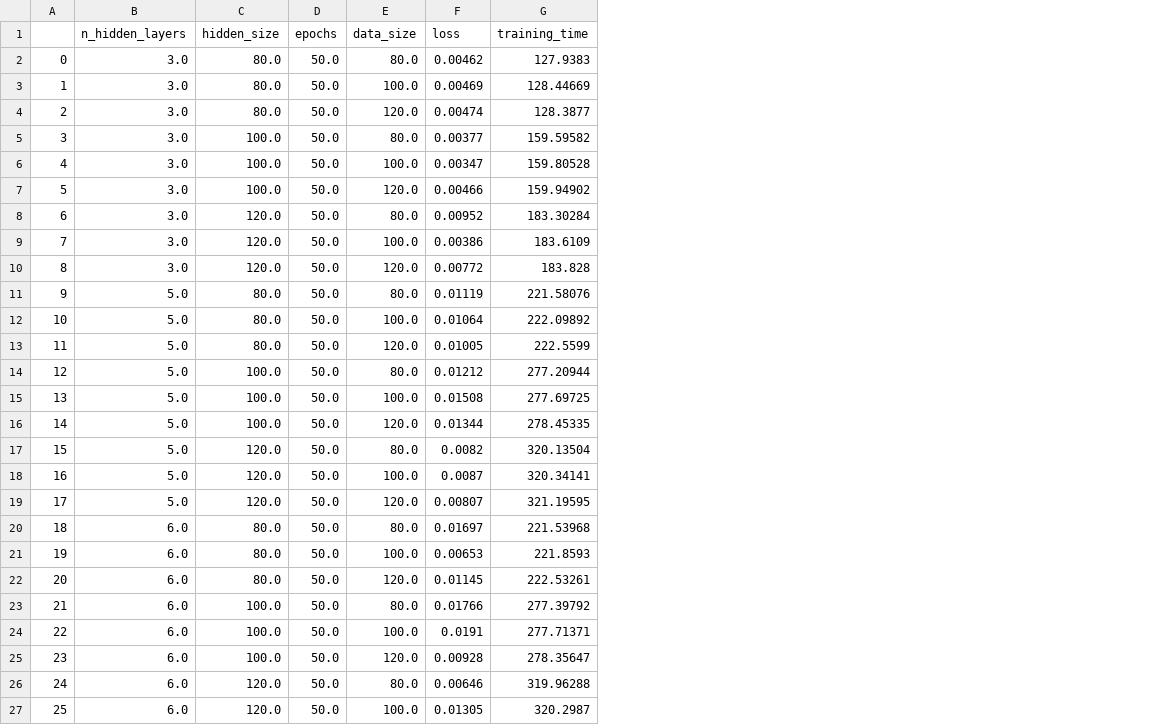
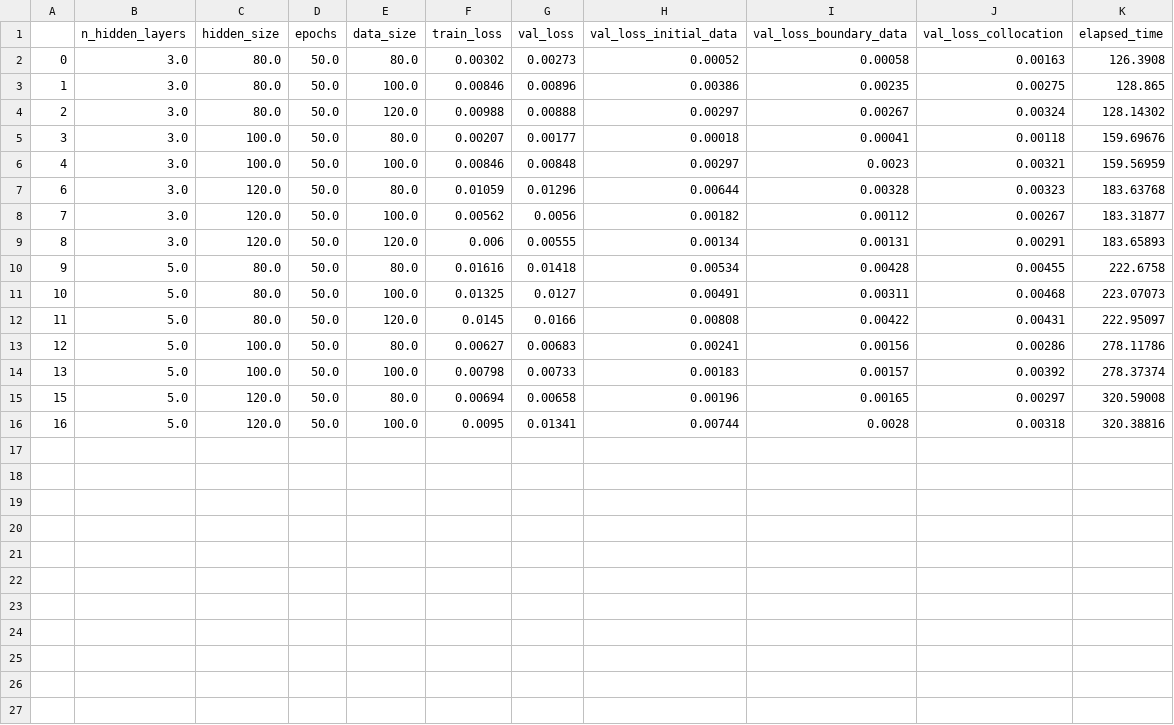
Before and after one commit to CleytonVPSantos/PINN-ML, a CSV file: main/processed_table.csv, drawn as a sheet; removed rows and columns are numbered as before the commit, all else as after; the diff names each change by its address in the sheet, - before the commit and + after, or states it on an @@ line.

```diff
--- a/main/processed_table.csv
+++ b/main/processed_table.csv
-column F (loss), rows 2-6: 0.00462 | 0.00469 | 0.00474 | 0.00377 | 0.00347; rows 8-15: 0.00952 | 0.00386 | 0.00772 | 0.01119 | 0.01064 | 0.01005 | 0.01212 | 0.01508; rows 17-18: 0.0082 | 0.0087
-column G (training_time), rows 2-6: 127.9383 | 128.44669 | 128.3877 | 159.59582 | 159.80528; rows 8-15: 183.30284 | 183.6109 | 183.828 | 221.58076 | 222.09892 | 222.5599 | 277.20944 | 277.69725; rows 17-18: 320.13504 | 320.34141
+column F (train_loss), rows 2-16: 0.00302 | 0.00846 | 0.00988 | 0.00207 | 0.00846 | 0.01059 | 0.00562 | 0.006 | 0.01616 | 0.01325 | 0.0145 | 0.00627 | 0.00798 | 0.00694 | 0.0095
+column G (val_loss), rows 2-16: 0.00273 | 0.00896 | 0.00888 | 0.00177 | 0.00848 | 0.01296 | 0.0056 | 0.00555 | 0.01418 | 0.0127 | 0.0166 | 0.00683 | 0.00733 | 0.00658 | 0.01341
+column H (val_loss_initial_data), rows 2-16: 0.00052 | 0.00386 | 0.00297 | 0.00018 | 0.00297 | 0.00644 | 0.00182 | 0.00134 | 0.00534 | 0.00491 | 0.00808 | 0.00241 | 0.00183 | 0.00196 | 0.00744
+column I (val_loss_boundary_data), rows 2-16: 0.00058 | 0.00235 | 0.00267 | 0.00041 | 0.0023 | 0.00328 | 0.00112 | 0.00131 | 0.00428 | 0.00311 | 0.00422 | 0.00156 | 0.00157 | 0.00165 | 0.0028
+column J (val_loss_collocation), rows 2-16: 0.00163 | 0.00275 | 0.00324 | 0.00118 | 0.00321 | 0.00323 | 0.00267 | 0.00291 | 0.00455 | 0.00468 | 0.00431 | 0.00286 | 0.00392 | 0.00297 | 0.00318
+column K (elapsed_time), rows 2-16: 126.3908 | 128.865 | 128.14302 | 159.69676 | 159.56959 | 183.63768 | 183.31877 | 183.65893 | 222.6758 | 223.07073 | 222.95097 | 278.11786 | 278.37374 | 320.59008 | 320.38816
-row 7: 5 | 3.0 | 100.0 | 50.0 | 120.0 | 0.00466 | 159.94902
-row 16: 14 | 5.0 | 100.0 | 50.0 | 120.0 | 0.01344 | 278.45335
-row 19: 17 | 5.0 | 120.0 | 50.0 | 120.0 | 0.00807 | 321.19595
-row 20: 18 | 6.0 | 80.0 | 50.0 | 80.0 | 0.01697 | 221.53968
-row 21: 19 | 6.0 | 80.0 | 50.0 | 100.0 | 0.00653 | 221.8593
-row 22: 20 | 6.0 | 80.0 | 50.0 | 120.0 | 0.01145 | 222.53261
-row 23: 21 | 6.0 | 100.0 | 50.0 | 80.0 | 0.01766 | 277.39792
-row 24: 22 | 6.0 | 100.0 | 50.0 | 100.0 | 0.0191 | 277.71371
-row 25: 23 | 6.0 | 100.0 | 50.0 | 120.0 | 0.00928 | 278.35647
-row 26: 24 | 6.0 | 120.0 | 50.0 | 80.0 | 0.00646 | 319.96288
-row 27: 25 | 6.0 | 120.0 | 50.0 | 100.0 | 0.01305 | 320.2987
```
Also changed, not shown: main/table.csv, 5 other files.
